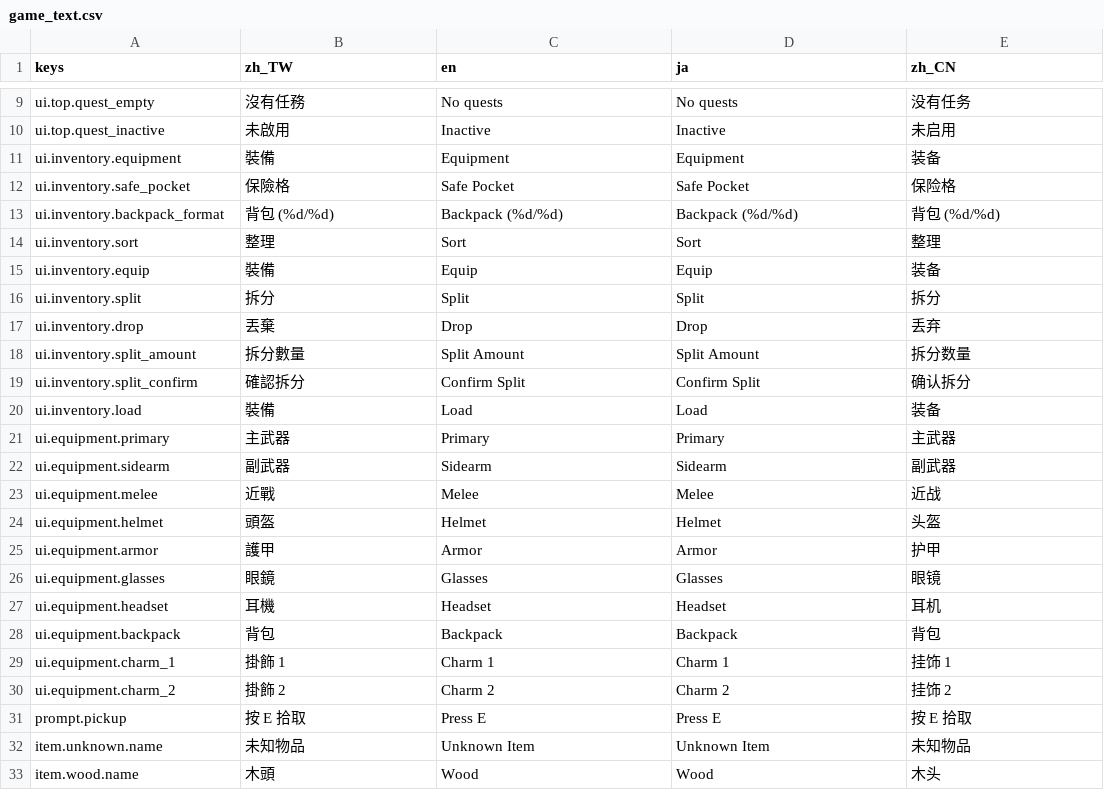
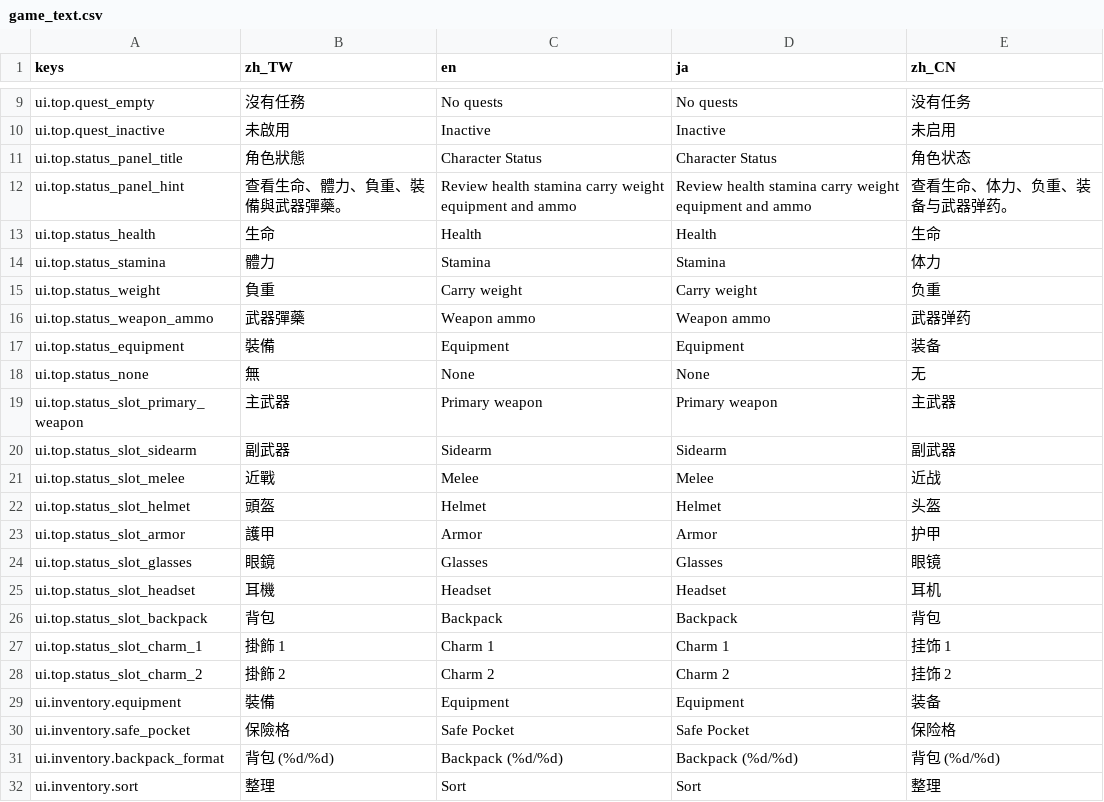
Before and after one commit to asaz12280/DCG_Godot, a CSV file: dcg/data/localization/game_text.csv, drawn as a sheet; only a part is shown, gaps mark what is left out; the shorter side is filled out with more unchanged rows; the diff names each change by its address in the sheet, - before the commit and + after, or states it on an @@ line.

Commit message:
Add status top menu panel

```diff
--- a/dcg/data/localization/game_text.csv
+++ b/dcg/data/localization/game_text.csv
+row 11: ui.top.status_panel_title | 角色狀態 | Character Status | Character Status | 角色状态
+row 12: ui.top.status_panel_hint | 查看生命、體力、負重、裝備與武器彈藥。 | Review health stamina carry weight equipment and ammo | Review health stamina carry weight equipment and ammo | 查看生命、体力、负重、装备与武器弹药。
+row 13: ui.top.status_health | 生命 | Health | Health | 生命
+row 14: ui.top.status_stamina | 體力 | Stamina | Stamina | 体力
+row 15: ui.top.status_weight | 負重 | Carry weight | Carry weight | 负重
+row 16: ui.top.status_weapon_ammo | 武器彈藥 | Weapon ammo | Weapon ammo | 武器弹药
+row 17: ui.top.status_equipment | 裝備 | Equipment | Equipment | 装备
+row 18: ui.top.status_none | 無 | None | None | 无
+row 19: ui.top.status_slot_primary_weapon | 主武器 | Primary weapon | Primary weapon | 主武器
+row 20: ui.top.status_slot_sidearm | 副武器 | Sidearm | Sidearm | 副武器
+row 21: ui.top.status_slot_melee | 近戰 | Melee | Melee | 近战
+row 22: ui.top.status_slot_helmet | 頭盔 | Helmet | Helmet | 头盔
+row 23: ui.top.status_slot_armor | 護甲 | Armor | Armor | 护甲
+row 24: ui.top.status_slot_glasses | 眼鏡 | Glasses | Glasses | 眼镜
+row 25: ui.top.status_slot_headset | 耳機 | Headset | Headset | 耳机
+row 26: ui.top.status_slot_backpack | 背包 | Backpack | Backpack | 背包
+row 27: ui.top.status_slot_charm_1 | 掛飾 1 | Charm 1 | Charm 1 | 挂饰 1
+row 28: ui.top.status_slot_charm_2 | 掛飾 2 | Charm 2 | Charm 2 | 挂饰 2
```
Also changed, not shown: 8 other files.
